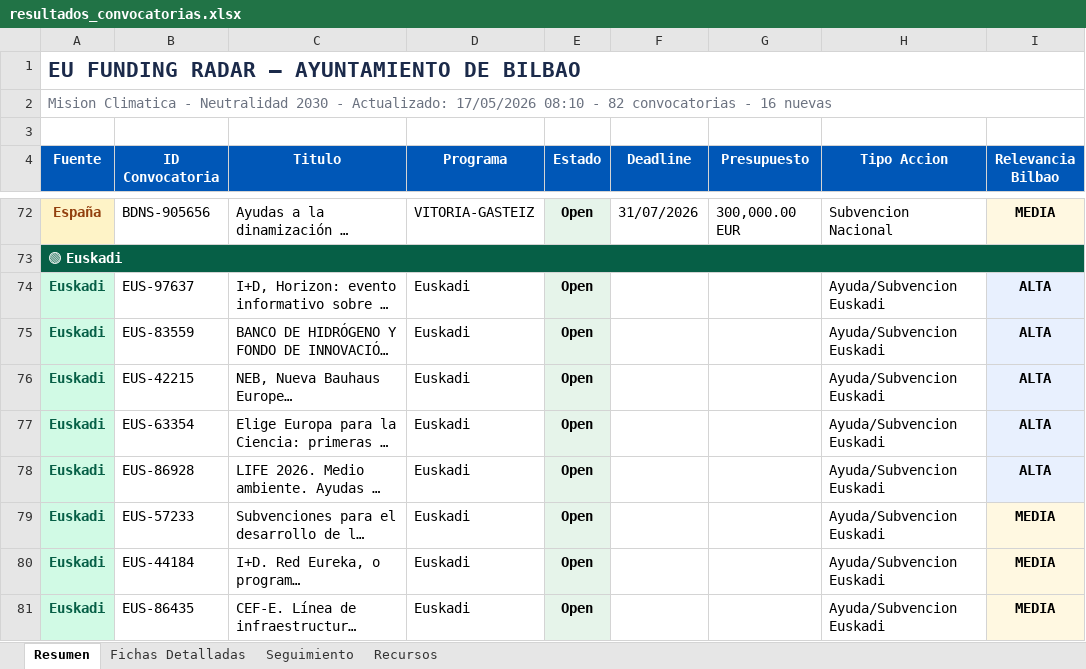
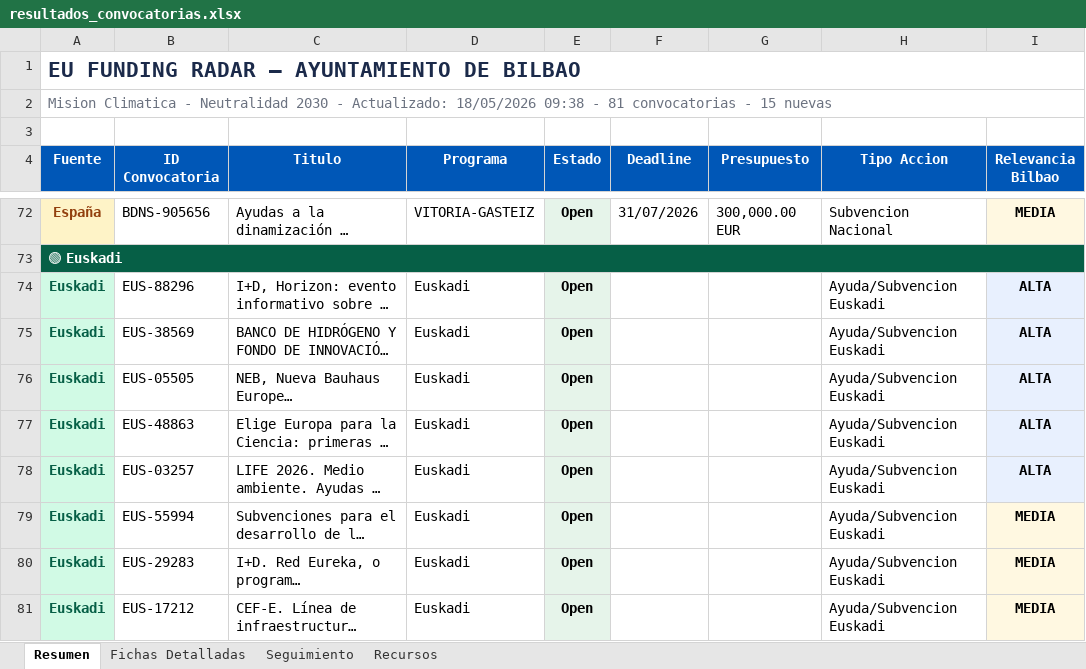
Before and after one commit to haguirre-lab/eu-funding-radar, an Excel workbook: docs/resultados_convocatorias.xlsx, sheet Resumen, drawn as a sheet; only a part is shown, gaps mark what is left out; long unchanged cells end in …; values as stored, in another font and other column widths than the file's, no borders; the diff covers the shown part only; the diff names each change by its address in the sheet, - before the commit and + after, or states it on an @@ line.

```diff
--- a/docs/resultados_convocatorias.xlsx (sheet Resumen)
+++ b/docs/resultados_convocatorias.xlsx (sheet Resumen)
-A2 (Fuente): …- Actualizado: 17/05/2026 08:10 - 82 convocatorias - 16 nuevas
+A2 (Fuente): …- Actualizado: 18/05/2026 09:38 - 81 convocatorias - 15 nuevas
-B74 (ID Convocatoria): EUS-97637
+B74 (ID Convocatoria): EUS-88296
-B75 (ID Convocatoria): EUS-83559
+B75 (ID Convocatoria): EUS-38569
-B76 (ID Convocatoria): EUS-42215
+B76 (ID Convocatoria): EUS-05505
-B77 (ID Convocatoria): EUS-63354
+B77 (ID Convocatoria): EUS-48863
-B78 (ID Convocatoria): EUS-86928
+B78 (ID Convocatoria): EUS-03257
-B79 (ID Convocatoria): EUS-57233
+B79 (ID Convocatoria): EUS-55994
-B80 (ID Convocatoria): EUS-44184
+B80 (ID Convocatoria): EUS-29283
-B81 (ID Convocatoria): EUS-86435
+B81 (ID Convocatoria): EUS-17212
```
Also changed, not shown: 1 removed row, 3 moved rows and 13 edited cells elsewhere in this sheet, sheet Fichas Detalladas, sheet Seguimiento, 3 other files.
